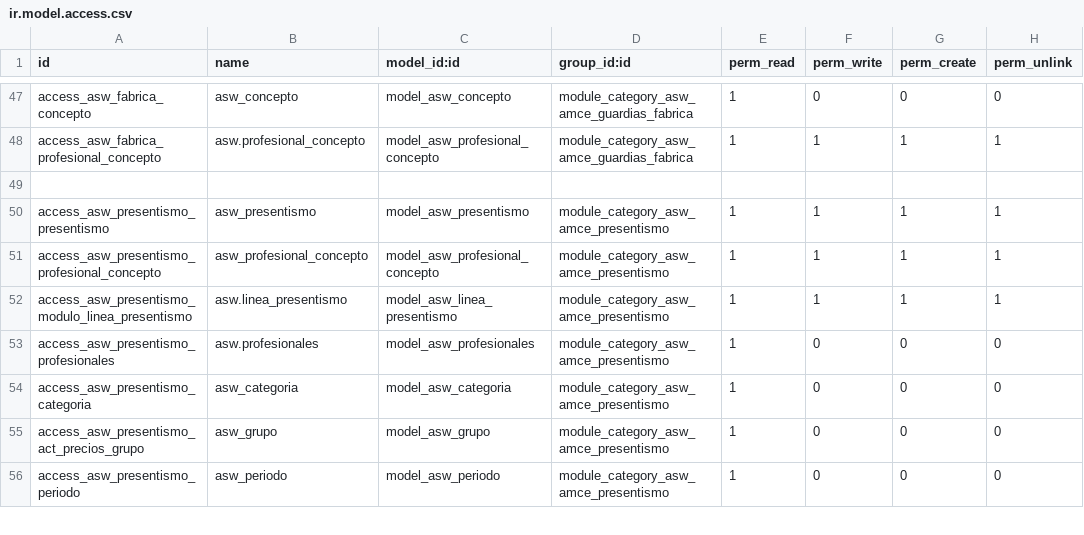
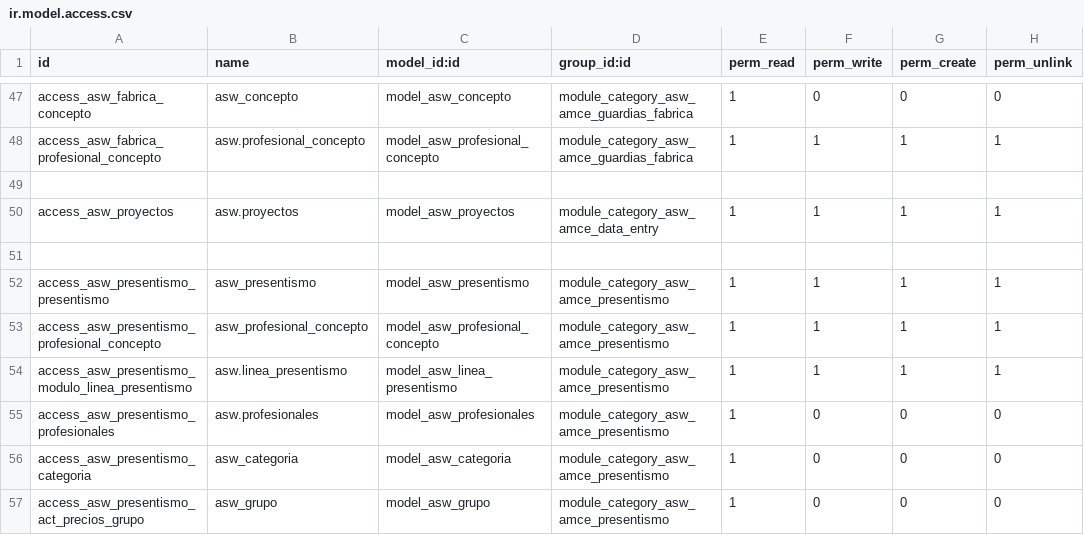
Before and after one commit to gestionguardias214/amce_odoo, a CSV file: asw_amce/security/ir.model.access.csv, drawn as a sheet; only a part is shown, gaps mark what is left out; the shorter side is filled out with more unchanged rows.

Commit message:
[FIX] permissions for editing projects

```diff
--- a/asw_amce/security/ir.model.access.csv
+++ b/asw_amce/security/ir.model.access.csv
@@ -49,2 +49,4 @@ access_asw_fabrica_profesional_concepto,asw.profesional_concepto,model_asw_profe
 
+access_asw_proyectos,asw.proyectos,model_asw_proyectos,module_category_asw_amce_data_entry,1,1,1,1
+
 access_asw_presentismo_presentismo,asw_presentismo,model_asw_presentismo,module_category_asw_amce_presentismo,1,1,1,1
```
